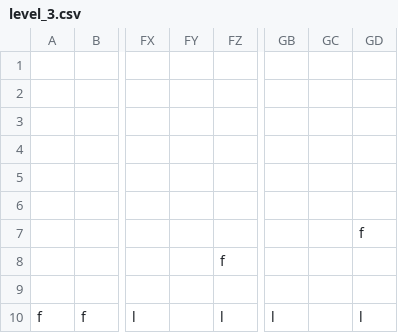
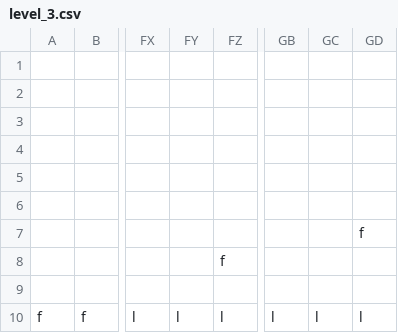
Before and after one commit to TopiasHarjunpaa/ot-harjoitustyo, a CSV file: src/assets/maps/level_3.csv, drawn as a sheet; only a part is shown, gaps mark what is left out; the diff names each change by its address in the sheet, - before the commit and + after, or states it on an @@ line.

```diff
--- a/src/assets/maps/level_3.csv
+++ b/src/assets/maps/level_3.csv
-FY10: (empty)
+FY10: l
-GC10: (empty)
+GC10: l
```
Also changed, not shown: 13 other files.
